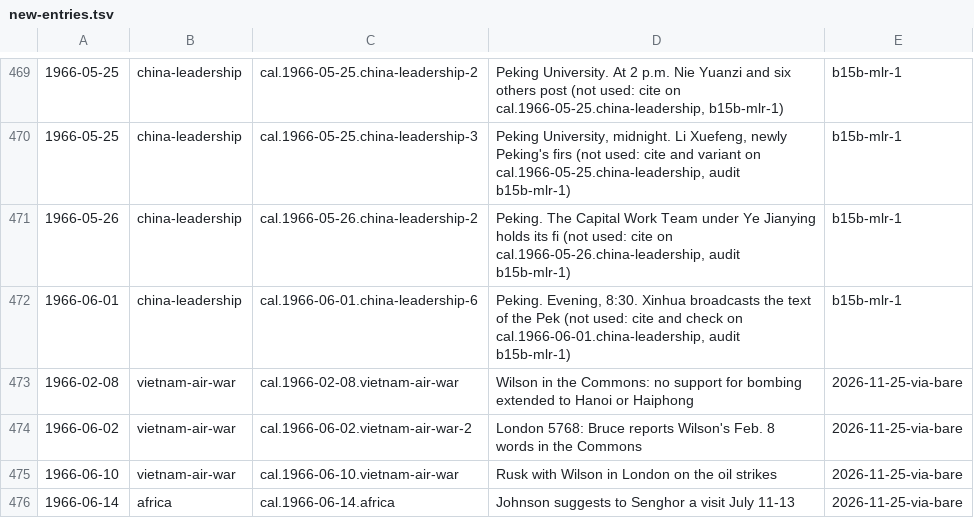
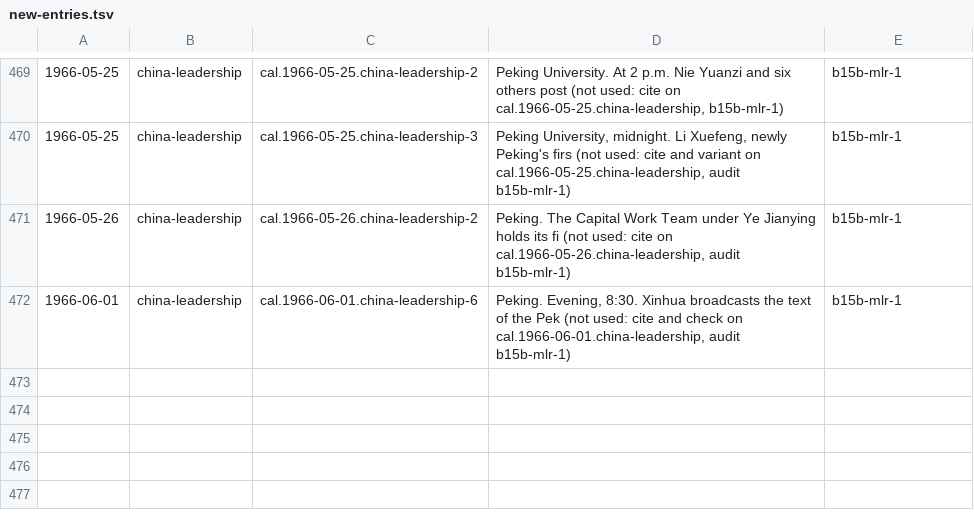
Before and after one commit to Impending2223/bib, a TSV file: inbox/new-entries.tsv, drawn as a sheet; only a part is shown, gaps mark what is left out; the diff names each change by its address in the sheet, - before the commit and + after, or states it on an @@ line.

```diff
--- a/inbox/new-entries.tsv
+++ b/inbox/new-entries.tsv
-row 473: 1966-02-08 | vietnam-air-war | cal.1966-02-08.vietnam-air-war | Wilson in the Commons: no support for bombing extended to Hanoi or Haiphong | 2026-11-25-via-bare
-row 474: 1966-06-02 | vietnam-air-war | cal.1966-06-02.vietnam-air-war-2 | London 5768: Bruce reports Wilson's Feb. 8 words in the Commons | 2026-11-25-via-bare
-row 475: 1966-06-10 | vietnam-air-war | cal.1966-06-10.vietnam-air-war | Rusk with Wilson in London on the oil strikes | 2026-11-25-via-bare
-row 476: 1966-06-14 | africa | cal.1966-06-14.africa | Johnson suggests to Senghor a visit July 11-13 | 2026-11-25-via-bare
```
Also changed, not shown: 6 other files.
